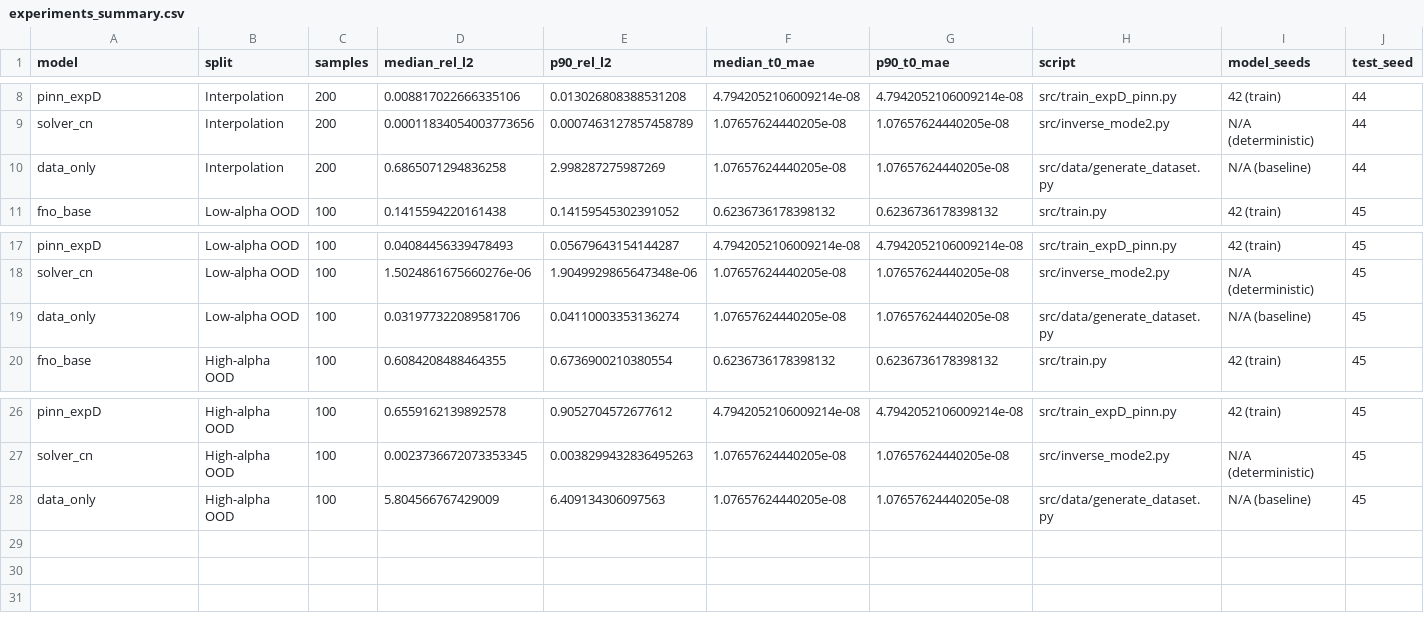
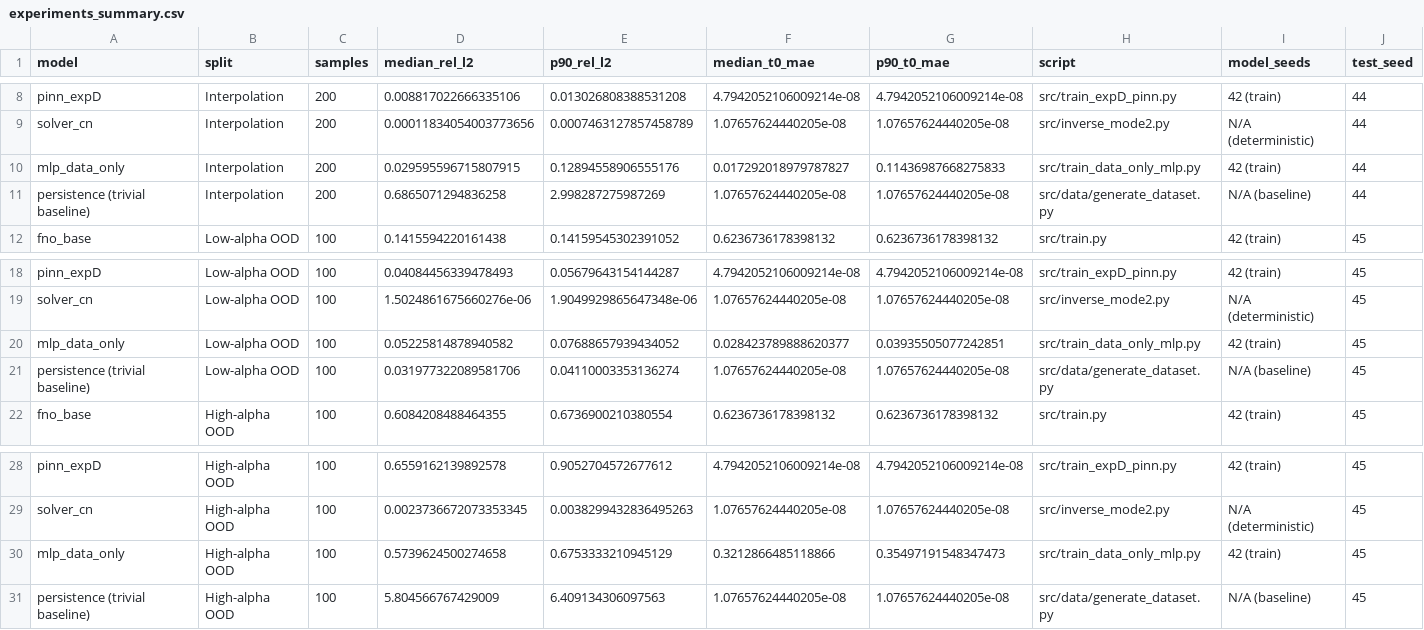
Before and after one commit to hamna0108/ThermaLense, a CSV file: data/results/experiments_summary.csv, drawn as a sheet; only a part is shown, gaps mark what is left out.

Commit message:
docs: reconcile FNO base error, add data-only MLP, and update decisions to post-decisions-v3

```diff
--- a/data/results/experiments_summary.csv
+++ b/data/results/experiments_summary.csv
@@ -9,3 +9,4 @@ pinn_expD,Interpolation,200,0.008817022666335106,0.013026808388531208,4.79420521
 solver_cn,Interpolation,200,0.00011834054003773656,0.0007463127857458789,1.07657624440205e-08,1.07657624440205e-08,src/inverse_mode2.py,N/A (deterministic),44
-data_only,Interpolation,200,0.6865071294836258,2.998287275987269,1.07657624440205e-08,1.07657624440205e-08,src/data/generate_dataset.py,N/A (baseline),44
+mlp_data_only,Interpolation,200,0.029595596715807915,0.12894558906555176,0.017292018979787827,0.11436987668275833,src/train_data_only_mlp.py,42 (train),44
+persistence (trivial baseline),Interpolation,200,0.6865071294836258,2.998287275987269,1.07657624440205e-08,1.07657624440205e-08,src/data/generate_dataset.py,N/A (baseline),44
 fno_base,Low-alpha OOD,100,0.1415594220161438,0.14159545302391052,0.6236736178398132,0.6236736178398132,src/train.py,42 (train),45
@@ -18,3 +19,4 @@ pinn_expD,Low-alpha OOD,100,0.04084456339478493,0.05679643154144287,4.7942052106
 solver_cn,Low-alpha OOD,100,1.5024861675660276e-06,1.9049929865647348e-06,1.07657624440205e-08,1.07657624440205e-08,src/inverse_mode2.py,N/A (deterministic),45
-data_only,Low-alpha OOD,100,0.031977322089581706,0.04110003353136274,1.07657624440205e-08,1.07657624440205e-08,src/data/generate_dataset.py,N/A (baseline),45
+mlp_data_only,Low-alpha OOD,100,0.05225814878940582,0.07688657939434052,0.028423789888620377,0.03935505077242851,src/train_data_only_mlp.py,42 (train),45
+persistence (trivial baseline),Low-alpha OOD,100,0.031977322089581706,0.04110003353136274,1.07657624440205e-08,1.07657624440205e-08,src/data/generate_dataset.py,N/A (baseline),45
 fno_base,High-alpha OOD,100,0.6084208488464355,0.6736900210380554,0.6236736178398132,0.6236736178398132,src/train.py,42 (train),45
@@ -27,2 +29,3 @@ pinn_expD,High-alpha OOD,100,0.6559162139892578,0.9052704572677612,4.79420521060
 solver_cn,High-alpha OOD,100,0.0023736672073353345,0.0038299432836495263,1.07657624440205e-08,1.07657624440205e-08,src/inverse_mode2.py,N/A (deterministic),45
-data_only,High-alpha OOD,100,5.804566767429009,6.409134306097563,1.07657624440205e-08,1.07657624440205e-08,src/data/generate_dataset.py,N/A (baseline),45
+mlp_data_only,High-alpha OOD,100,0.5739624500274658,0.6753333210945129,0.3212866485118866,0.35497191548347473,src/train_data_only_mlp.py,42 (train),45
+persistence (trivial baseline),High-alpha OOD,100,5.804566767429009,6.409134306097563,1.07657624440205e-08,1.07657624440205e-08,src/data/generate_dataset.py,N/A (baseline),45
```
Also changed, not shown: 5 other files.
